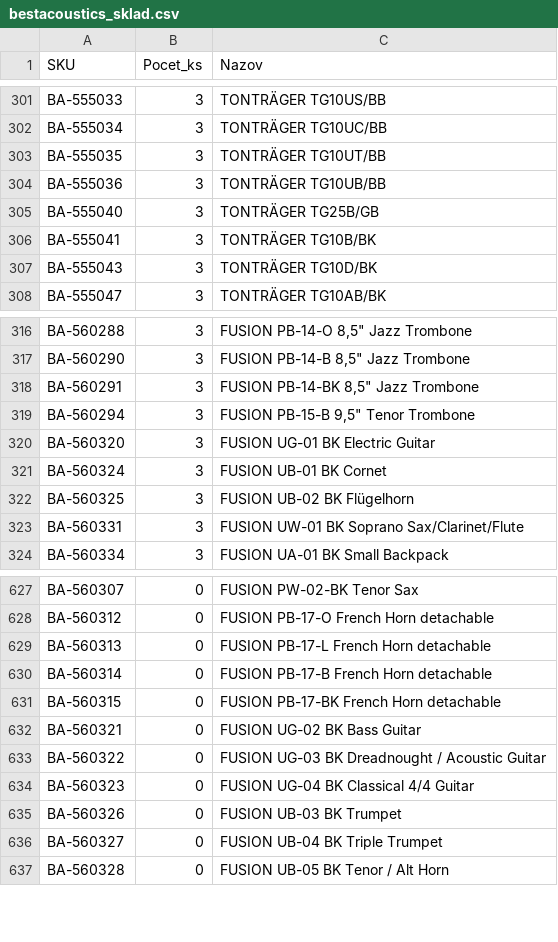
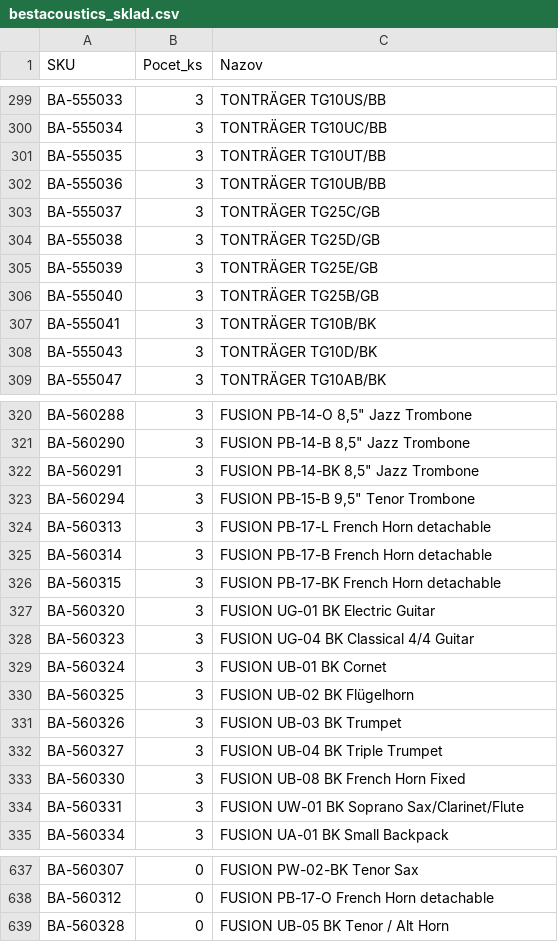
Before and after one commit to AlL4music/Imusic, a CSV file: stock/bestacoustics_sklad.csv, drawn as a sheet; only a part is shown, gaps mark what is left out; removed rows and columns are numbered as before the commit, all else as after; the diff covers the shown part only; the diff names each change by its address in the sheet, - before the commit and + after, or states it on an @@ line.

```diff
--- a/stock/bestacoustics_sklad.csv
+++ b/stock/bestacoustics_sklad.csv
+row 303: BA-555037 | 3 | TONTRÄGER TG25C/GB
+row 304: BA-555038 | 3 | TONTRÄGER TG25D/GB
+row 305: BA-555039 | 3 | TONTRÄGER TG25E/GB
+row 324: BA-560313 | 3 | FUSION PB-17-L French Horn detachable
+row 325: BA-560314 | 3 | FUSION PB-17-B French Horn detachable
+row 326: BA-560315 | 3 | FUSION PB-17-BK French Horn detachable
+row 328: BA-560323 | 3 | FUSION UG-04 BK Classical 4/4 Guitar
+row 331: BA-560326 | 3 | FUSION UB-03 BK Trumpet
+row 332: BA-560327 | 3 | FUSION UB-04 BK Triple Trumpet
+row 333: BA-560330 | 3 | FUSION UB-08 BK French Horn Fixed
-row 629: BA-560313 | 0 | FUSION PB-17-L French Horn detachable
-row 630: BA-560314 | 0 | FUSION PB-17-B French Horn detachable
-row 631: BA-560315 | 0 | FUSION PB-17-BK French Horn detachable
-row 632: BA-560321 | 0 | FUSION UG-02 BK Bass Guitar
-row 633: BA-560322 | 0 | FUSION UG-03 BK Dreadnought / Acoustic Guitar
-row 634: BA-560323 | 0 | FUSION UG-04 BK Classical 4/4 Guitar
-row 635: BA-560326 | 0 | FUSION UB-03 BK Trumpet
-row 636: BA-560327 | 0 | FUSION UB-04 BK Triple Trumpet
```
Also changed, not shown: 15 added rows, 17 removed rows and 5 edited cells elsewhere in this file, stock/3dmx_sklad.csv, stock/MM.csv, 8 other files.
